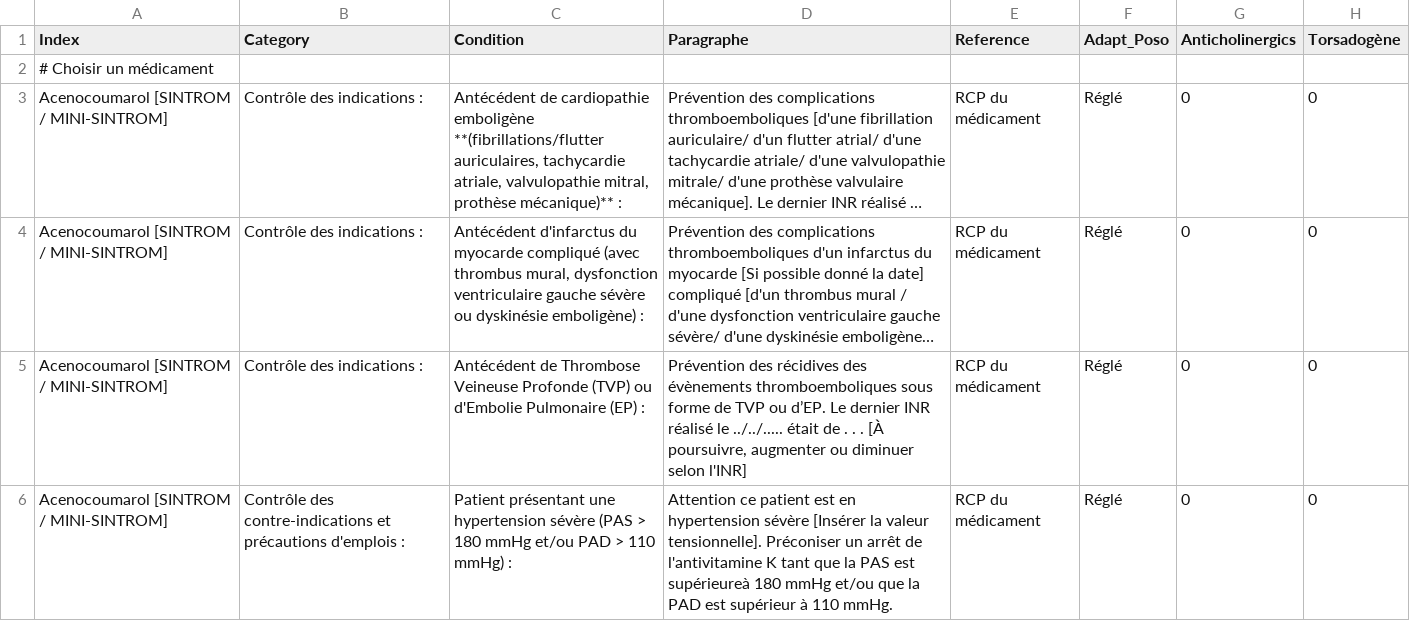
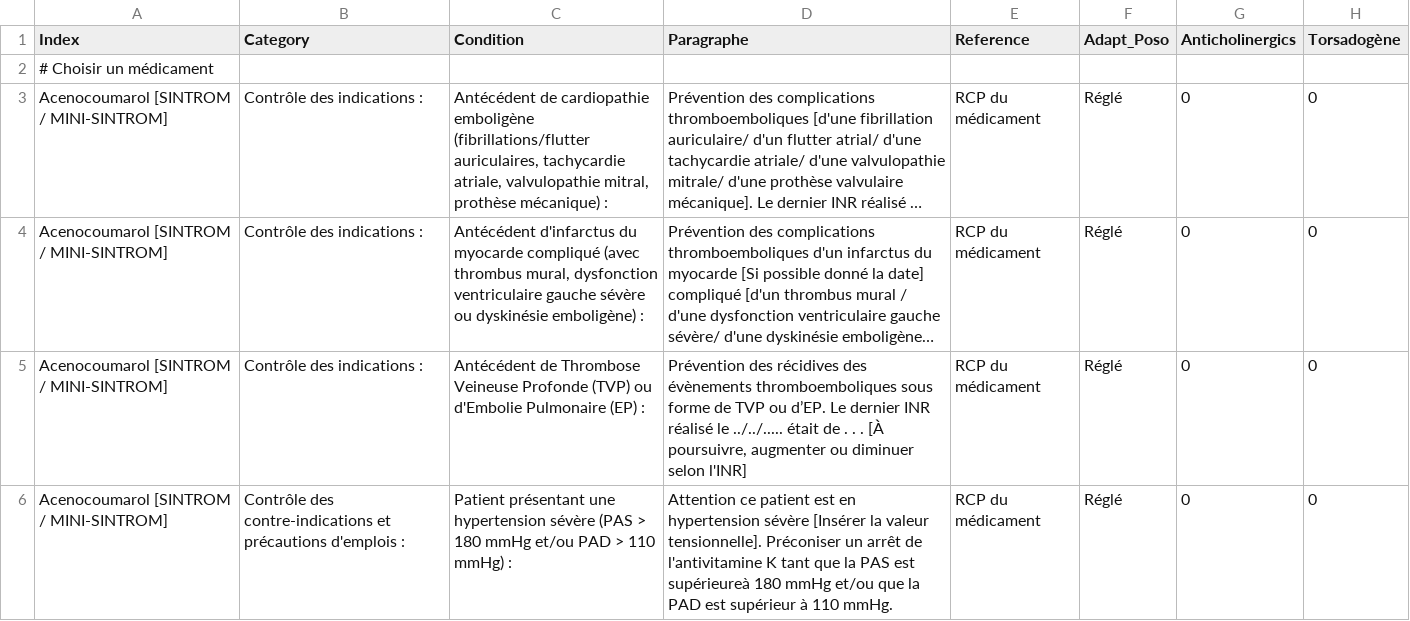
Before and after one commit to Pharmacie-CHM/Pharmacie_Clinique_MUPA, a CSV file: Analyse Pharmacotherapeutique File.csv, drawn as a sheet; only a part is shown; long unchanged cells end in …; the diff names each change by its address in the sheet, - before the commit and + after, or states it on an @@ line.

Commit message:
Update Analyse Pharmacotherapeutique File.csv

```diff
--- a/Analyse Pharmacotherapeutique File.csv
+++ b/Analyse Pharmacotherapeutique File.csv
-C3 (Condition): …cardiopathie emboligène **(fibrillations/flutter auriculaires, tachycardie atriale, valvulopathie mitral, prothèse mécanique)** :
+C3 (Condition): …cardiopathie emboligène (fibrillations/flutter auriculaires, tachycardie atriale, valvulopathie mitral, prothèse mécanique) :
```
